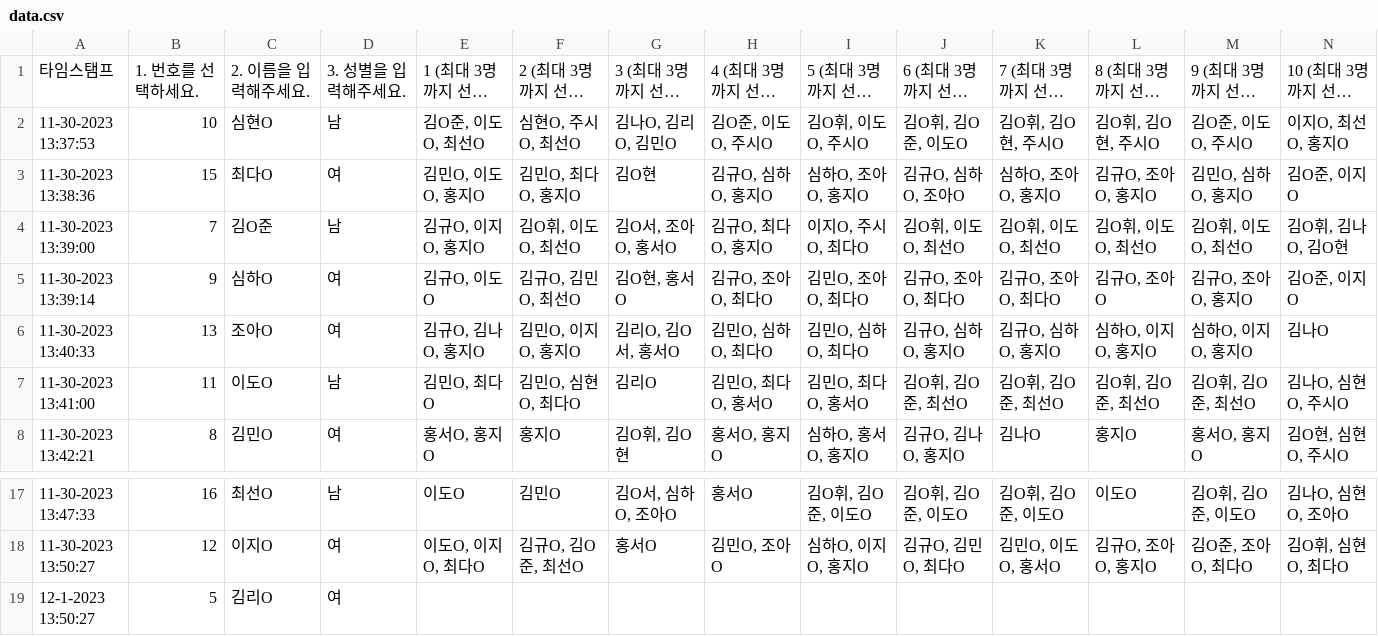
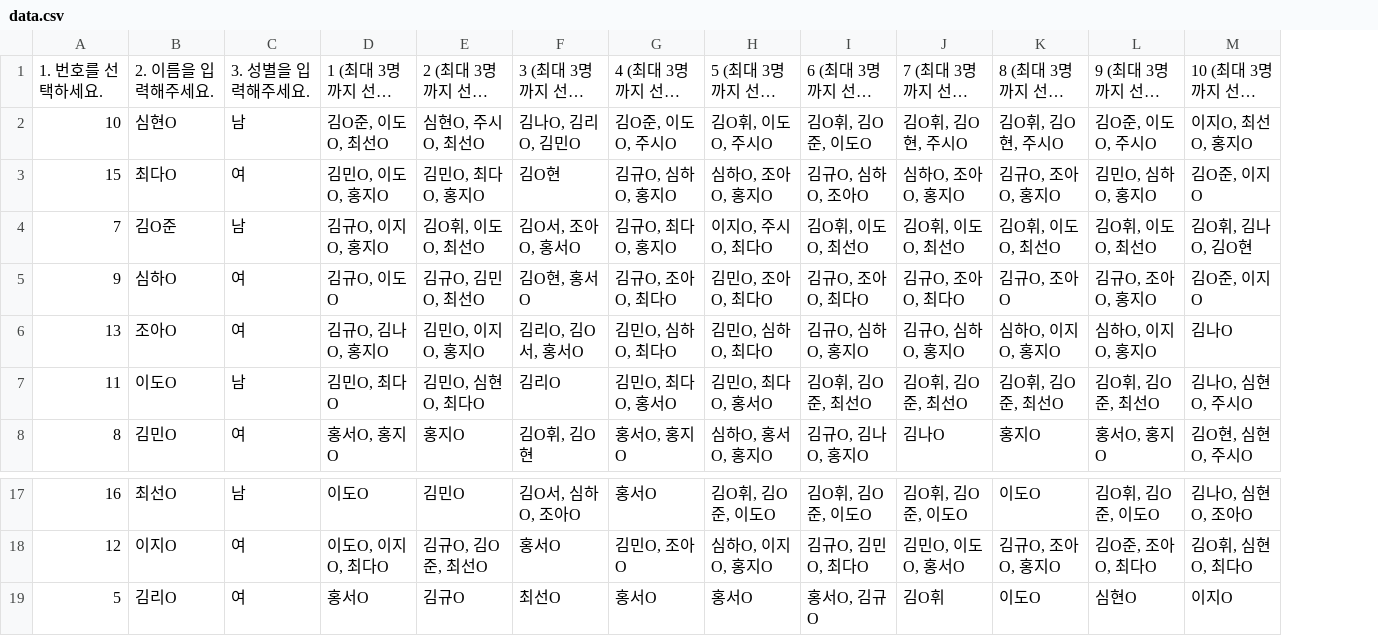
Before and after one commit to gonyo1/FriendsNet_colab, a CSV file: data.csv, drawn as a sheet; only a part is shown, gaps mark what is left out; long unchanged cells end in …; removed rows and columns are numbered as before the commit, all else as after; the diff names each change by its address in the sheet, - before the commit and + after, or states it on an @@ line.

Commit message:
Update data.csv

```diff
--- a/data.csv
+++ b/data.csv
-column A, rows 1-8: 타임스탬프 | 11-30-2023 13:37:53 | 11-30-2023 13:38:36 | 11-30-2023 13:39:00 | 11-30-2023 13:39:14 | 11-30-2023 13:40:33 | 11-30-2023 13:41:00 | 11-30-2023 13:42:21; rows 17-19: 11-30-2023 13:47:33 | 11-30-2023 13:50:27 | 12-1-2023 13:50:27
-D19: (empty)
+D19: 홍서O
-E19: (empty)
+E19: 김규O
-F19: (empty)
+F19: 최선O
-G19: (empty)
+G19: 홍서O
-H19: (empty)
+H19: 홍서O
-I19: (empty)
+I19: 홍서O, 김규O
-J19: (empty)
+J19: 김O휘
-K19: (empty)
+K19: 이도O
-L19: (empty)
+L19: 심현O
-M19: (empty)
+M19: 이지O
```
